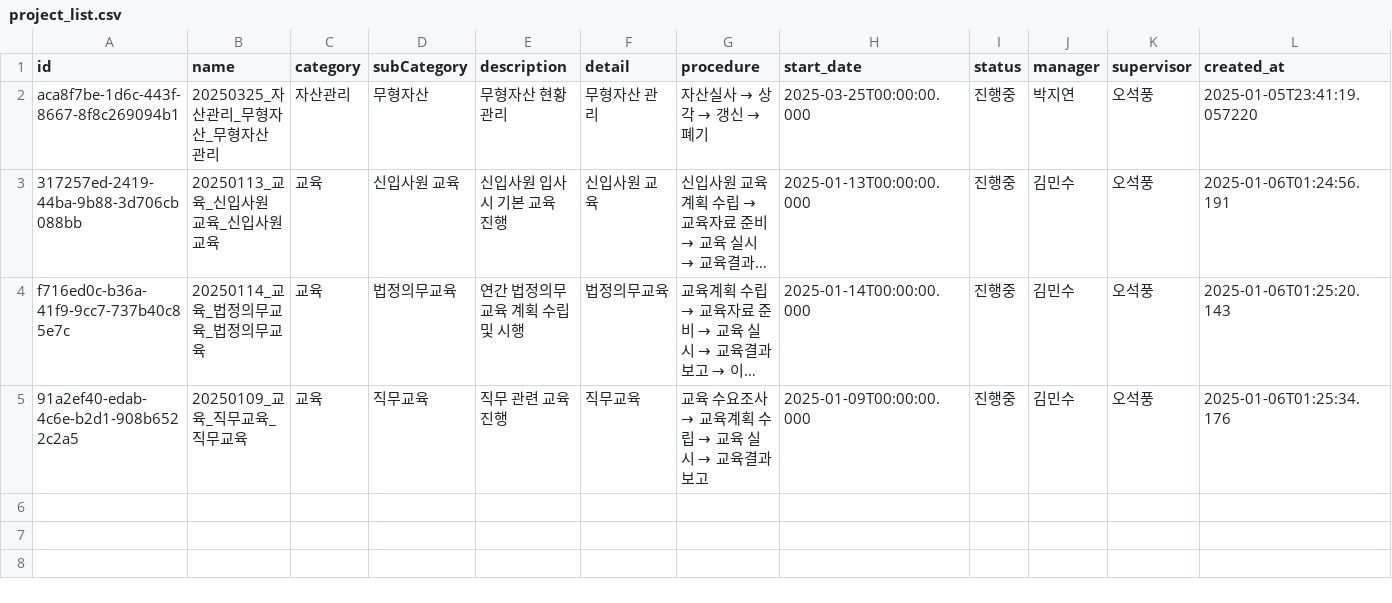
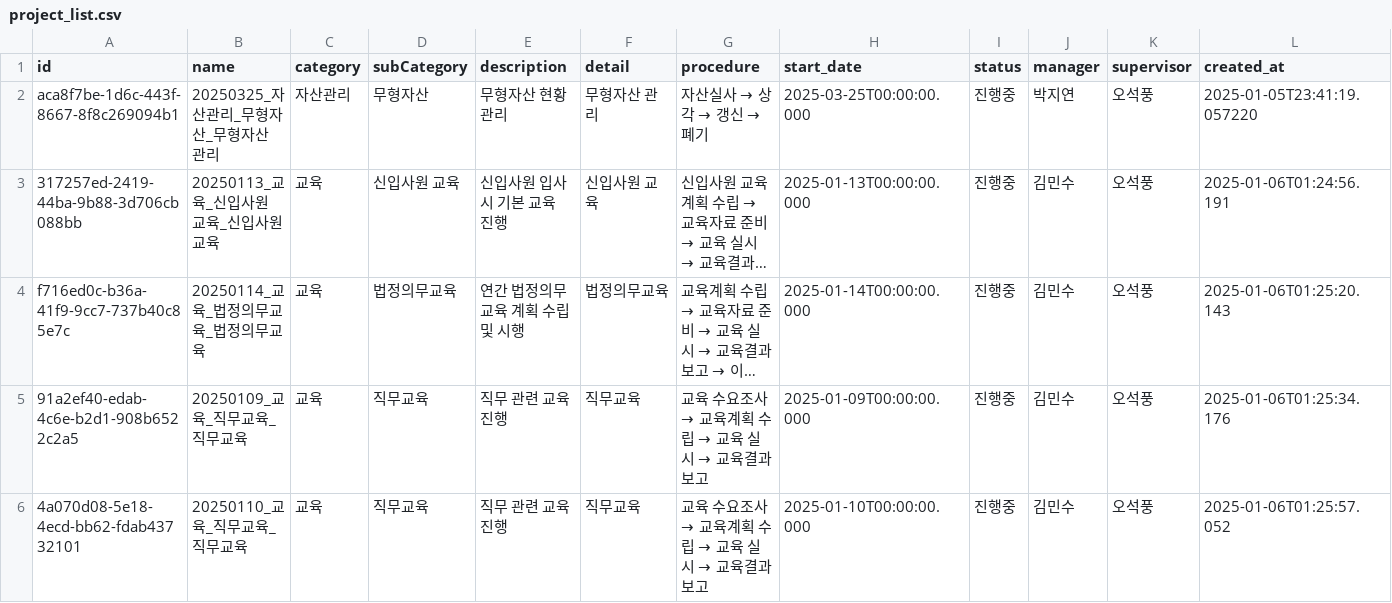
Before and after one commit to photo2story/task_master, a CSV file: assets/project_list.csv, drawn as a sheet; only a part is shown; long unchanged cells end in …; rows hold the shown columns only; the diff names each change by its address in the sheet, - before the commit and + after, or states it on an @@ line.

Commit message:
Update project list

```diff
--- a/assets/project_list.csv
+++ b/assets/project_list.csv
+row 6: 4a070d08-5e18-4ecd-bb62-fdab43732101 | 20250110_교육_직무교육_직무교육 | 교육 | 직무교육 | 직무 관련 교육 진행 | 직무교육 | 교육 수요조사 → 교육계획 수립 → 교육 실시 → 교육결과 보고 | 2025-01-10T00:00:00.000 | 진행중 | 김민수 | 오석풍 | 2025-01-06T01:25:57.052
```
